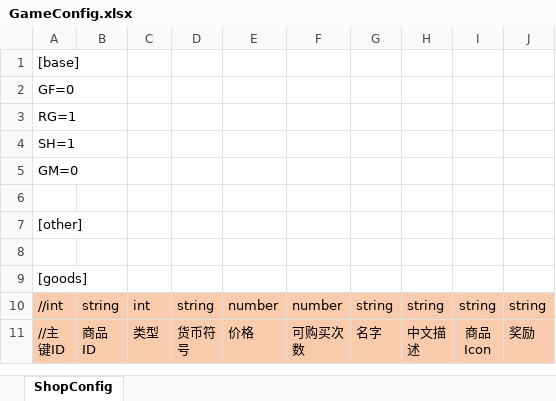
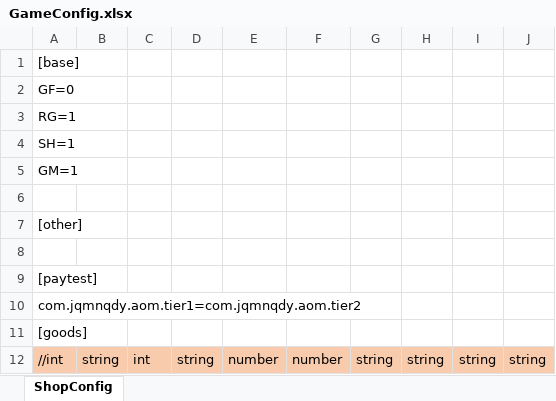
Before and after one commit to milesmou/CocosMLib, an Excel workbook: excel/GameConfig.xlsx, sheet ShopConfig, drawn as a sheet; only a part is shown; the shorter side is filled out with more unchanged rows; values as stored, in another font and other column widths than the file's, no borders; conditional formats not drawn; the diff names each change by its address in the sheet, - before the commit and + after, or states it on an @@ line.

```diff
--- a/excel/GameConfig.xlsx (sheet ShopConfig)
+++ b/excel/GameConfig.xlsx (sheet ShopConfig)
-A5: GM=0
+A5: GM=1
+row 9: [paytest]
+row 10: com.jqmnqdy.aom.tier1=com.jqmnqdy.aom.tier2
```
Also changed, not shown: excel/Datas/__tables__.xlsx, 44 other files.
